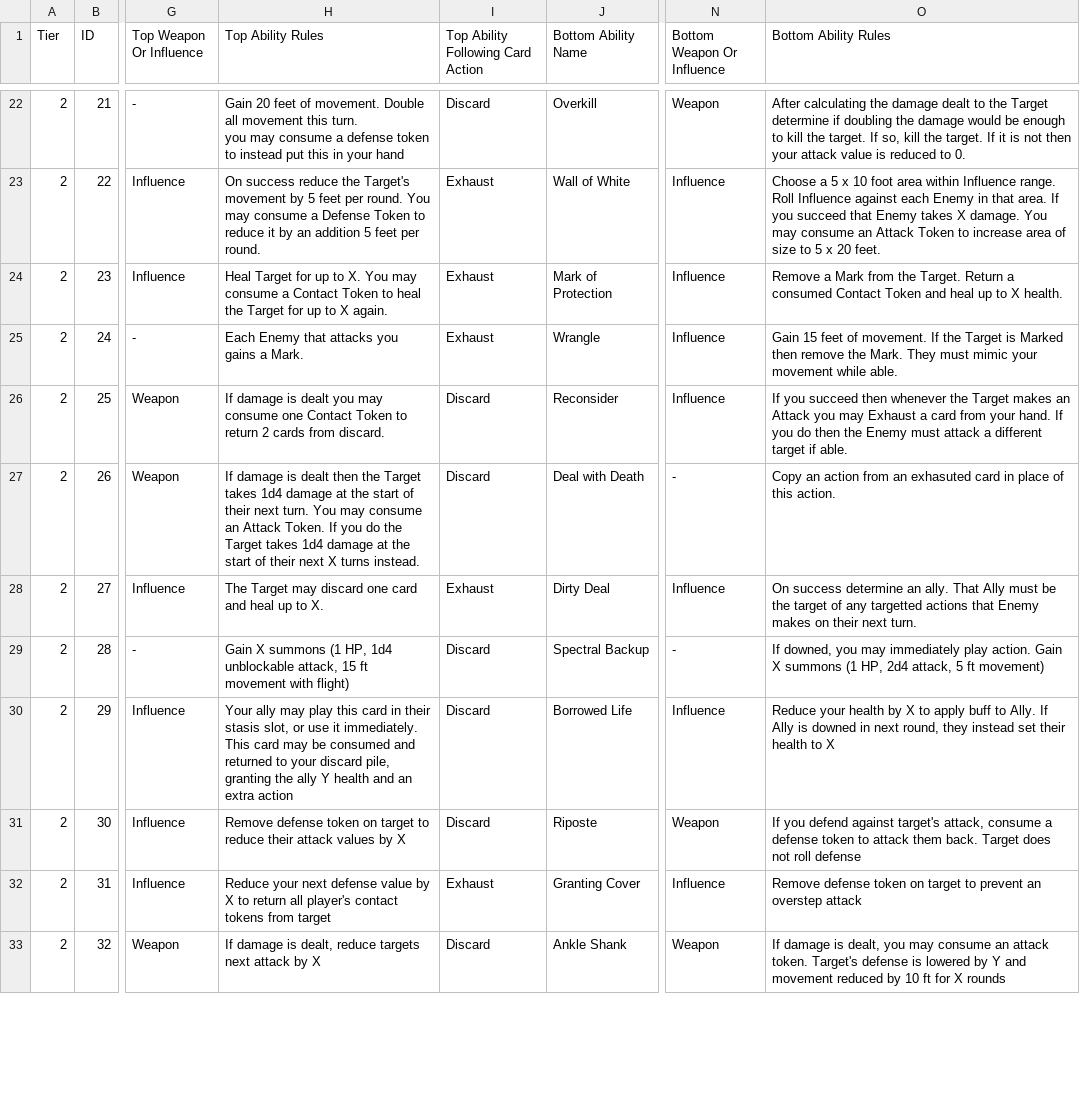
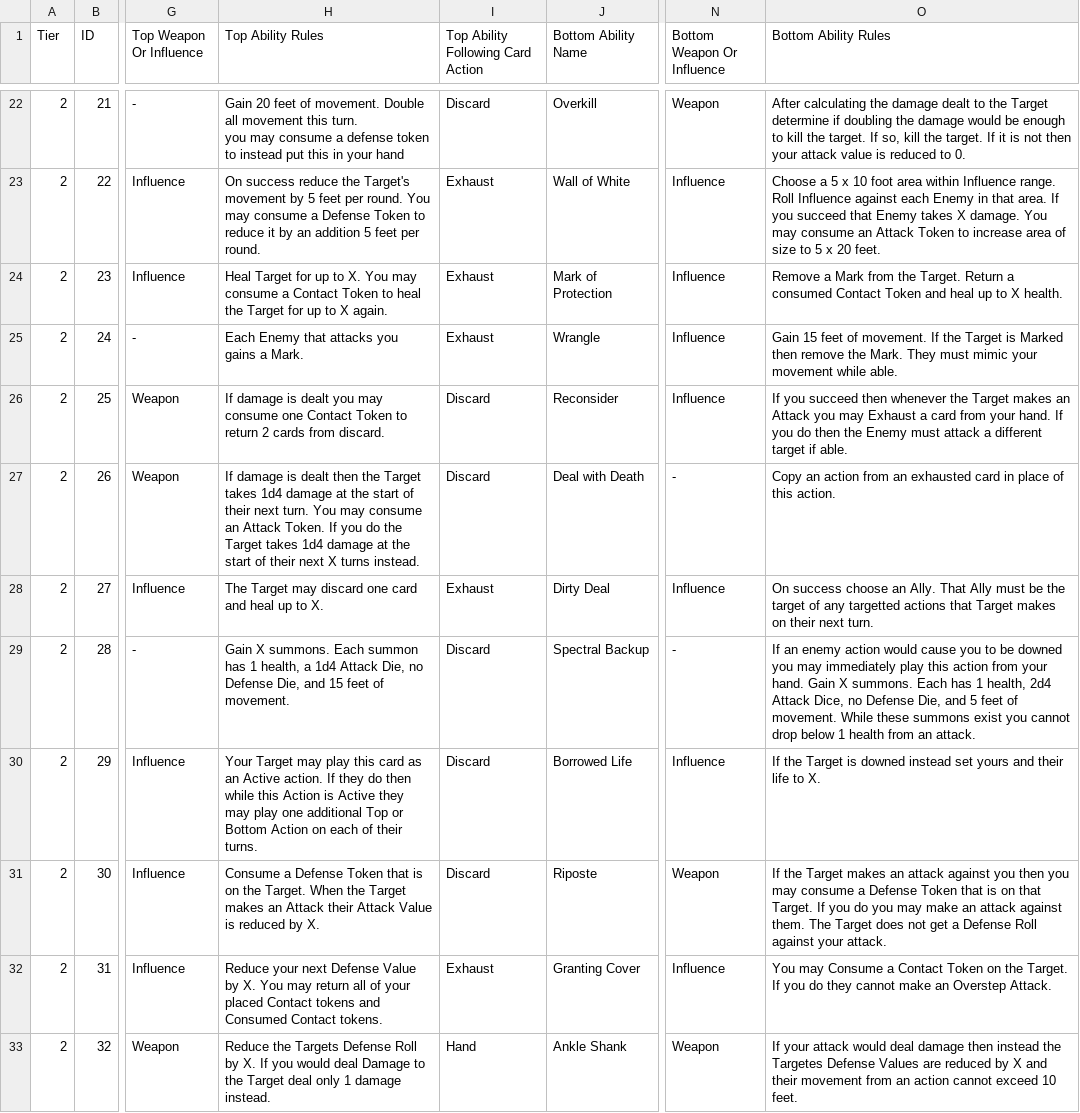
Before and after one commit to SirPinkleton/TableTopRolePlaying_Squib, a CSV file: tactile_tabletop/Character Cards/Tactile_Tabletop_Data-Level_2_CC.csv, drawn as a sheet; only a part is shown, gaps mark what is left out; the diff covers the shown part only; the diff names each change by its address in the sheet, - before the commit and + after, or states it on an @@ line.

Commit message:
finished level 2 card rework

```diff
--- a/tactile_tabletop/Character Cards/Tactile_Tabletop_Data-Level_2_CC.csv
+++ b/tactile_tabletop/Character Cards/Tactile_Tabletop_Data-Level_2_CC.csv
-O27 (Bottom Ability Rules): …from an exhasuted card in…
+O27 (Bottom Ability Rules): …from an exhausted card in…
-O28 (Bottom Ability Rules): On success determine an ally. That Ally must be the target of any targetted actions that Enemy makes on…
+O28 (Bottom Ability Rules): On success choose an Ally. That Ally must be the target of any targetted actions that Target makes on…
-H29 (Top Ability Rules): Gain X summons (1 HP, 1d4 unblockable attack, 15 ft movement with flight)
+H29 (Top Ability Rules): Gain X summons. Each summon has 1 health, a 1d4 Attack Die, no Defense Die, and 15 feet of movement.
-O29 (Bottom Ability Rules): If downed, you may immediately play action. Gain X summons (1 HP, 2d4 attack, 5 ft movement)
+O29 (Bottom Ability Rules): If an enemy action would cause you to be downed you may immediately play this action from your hand. Gain X summons. Each has 1 health, 2d4 Attack Dice, no Defense Die, and 5 feet of movement. While these summons exist you cannot drop below 1 health from an attack.
-H30 (Top Ability Rules): Your ally may play this card in their stasis slot, or use it immediately. This card may be consumed and returned to your discard pile, granting the ally Y health and an extra action
+H30 (Top Ability Rules): Your Target may play this card as an Active action. If they do then while this Action is Active they may play one additional Top or Bottom Action on each of their turns.
-O30 (Bottom Ability Rules): Reduce your health by X to apply buff to Ally. If Ally is downed in next round, they instead set their health to X
+O30 (Bottom Ability Rules): If the Target is downed instead set yours and their life to X.
-H31 (Top Ability Rules): Remove defense token on target to reduce their attack values by X
+H31 (Top Ability Rules): Consume a Defense Token that is on the Target. When the Target makes an Attack their Attack Value is reduced by X.
-O31 (Bottom Ability Rules): If you defend against target's attack, consume a defense token to attack them back. Target does not roll defense
+O31 (Bottom Ability Rules): If the Target makes an attack against you then you may consume a Defense Token that is on that Target. If you do you may make an attack against them. The Target does not get a Defense Roll against your attack.
-H32 (Top Ability Rules): …your next defense value by X to return all player's contact tokens from target
+H32 (Top Ability Rules): …your next Defense Value by X. You may return all of your placed Contact tokens and Consumed Contact tokens.
-O32 (Bottom Ability Rules): Remove defense token on target to prevent an overstep attack
+O32 (Bottom Ability Rules): You may Consume a Contact Token on the Target. If you do they cannot make an Overstep Attack.
-H33 (Top Ability Rules): If damage is dealt, reduce targets next attack by X
+H33 (Top Ability Rules): Reduce the Targets Defense Roll by X. If you would deal Damage to the Target deal only 1 damage instead.
-I33: Discard
+I33: Hand
-O33 (Bottom Ability Rules): If damage is dealt, you may consume an attack token. Target's defense is lowered by Y and movement reduced by 10 ft for X rounds
+O33 (Bottom Ability Rules): If your attack would deal damage then instead the Targetes Defense Values are reduced by X and their movement from an action cannot exceed 10 feet.
```
Also changed, not shown: 24 edited cells elsewhere in this file.
